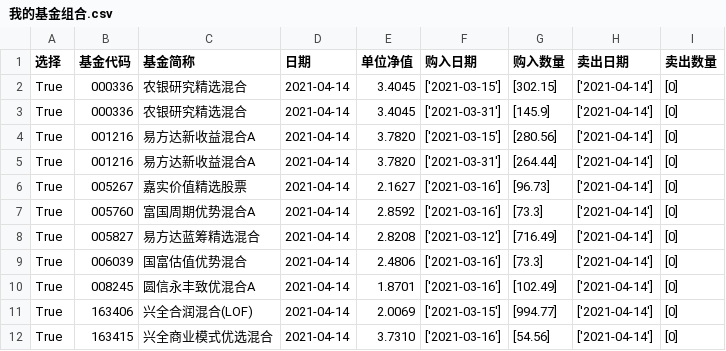
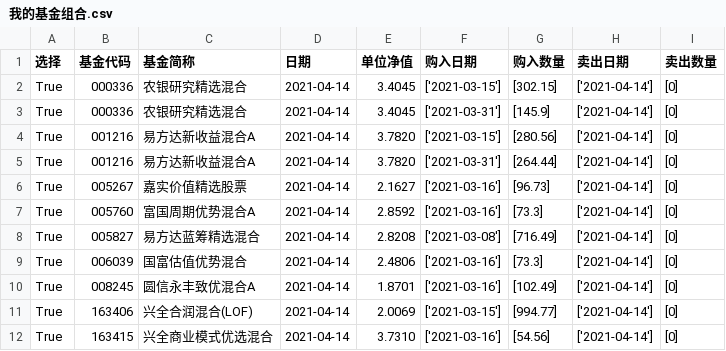
Before and after one commit to jackey-qiu/Stock_monitor, a CSV file: fund_group/我的基金组合.csv, drawn as a sheet.

```diff
--- a/fund_group/我的基金组合.csv
+++ b/fund_group/我的基金组合.csv
@@ -7,3 +7,3 @@ True,005267,嘉实价值精选股票,2021-04-14,2.1627,['2021-03-16'],[96.73],['
 True,005760,富国周期优势混合A,2021-04-14,2.8592,['2021-03-16'],[73.3],['2021-04-14'],[0]
-True,005827,易方达蓝筹精选混合,2021-04-14,2.8208,['2021-03-12'],[716.49],['2021-04-14'],[0]
+True,005827,易方达蓝筹精选混合,2021-04-14,2.8208,['2021-03-08'],[716.49],['2021-04-14'],[0]
 True,006039,国富估值优势混合,2021-04-14,2.4806,['2021-03-16'],[73.3],['2021-04-14'],[0]
```
Also changed, not shown: 18 other files.
